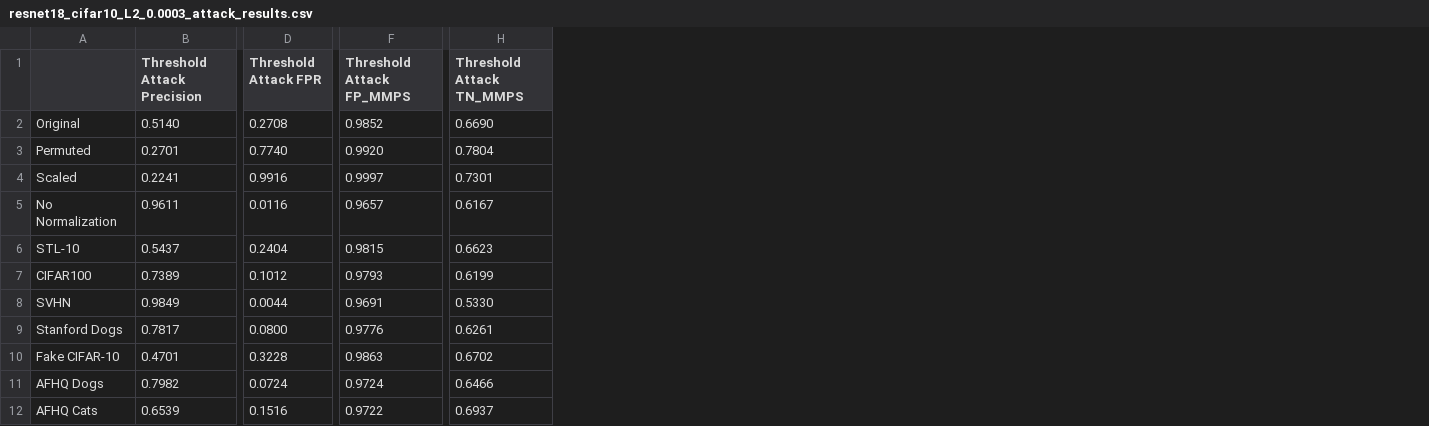
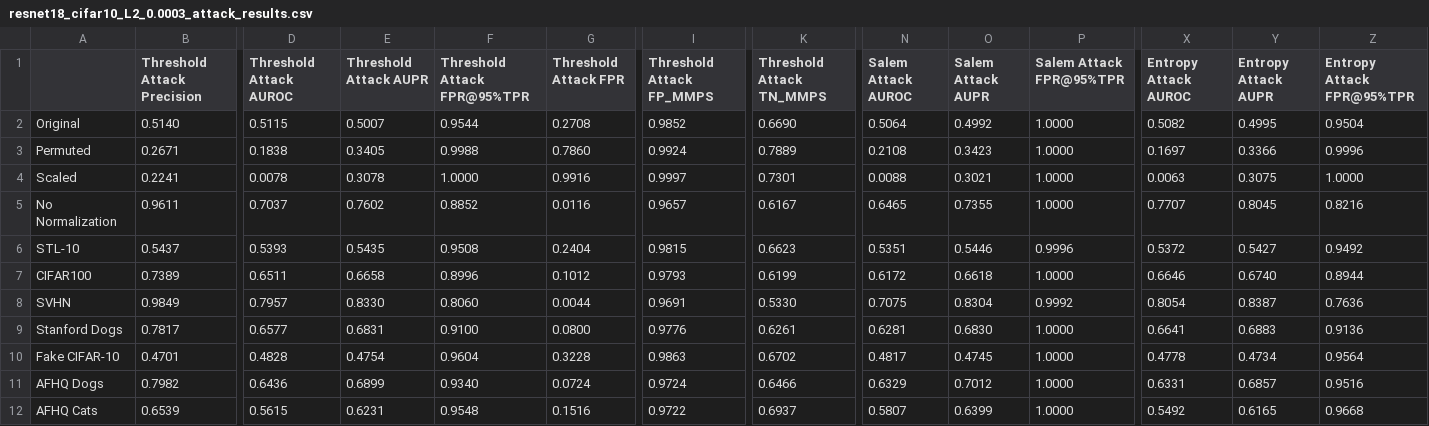
Before and after one commit to ml-research/To-Trust-or-Not-To-Trust-Prediction-Scores-for-Membership-Inference-Attacks, a CSV file: experiments/results/resnet18_cifar10_L2_0.0003_attack_results.csv, drawn as a sheet; only a part is shown, gaps mark what is left out; addresses are those after the commit; the diff covers the shown part only; the diff names each change by its address in the sheet, - before the commit and + after, or states it on an @@ line.

```diff
--- a/experiments/results/resnet18_cifar10_L2_0.0003_attack_results.csv
+++ b/experiments/results/resnet18_cifar10_L2_0.0003_attack_results.csv
+column D (Threshold Attack AUROC), rows 2-12: 0.5115 | 0.1838 | 0.0078 | 0.7037 | 0.5393 | 0.6511 | 0.7957 | 0.6577 | 0.4828 | 0.6436 | 0.5615
+column E (Threshold Attack AUPR), rows 2-12: 0.5007 | 0.3405 | 0.3078 | 0.7602 | 0.5435 | 0.6658 | 0.8330 | 0.6831 | 0.4754 | 0.6899 | 0.6231
+column F (Threshold Attack FPR@95%TPR), rows 2-12: 0.9544 | 0.9988 | 1.0000 | 0.8852 | 0.9508 | 0.8996 | 0.8060 | 0.9100 | 0.9604 | 0.9340 | 0.9548
+column N (Salem Attack AUROC), rows 2-12: 0.5064 | 0.2108 | 0.0088 | 0.6465 | 0.5351 | 0.6172 | 0.7075 | 0.6281 | 0.4817 | 0.6329 | 0.5807
+column O (Salem Attack AUPR), rows 2-12: 0.4992 | 0.3423 | 0.3021 | 0.7355 | 0.5446 | 0.6618 | 0.8304 | 0.6830 | 0.4745 | 0.7012 | 0.6399
+column P (Salem Attack FPR@95%TPR), rows 2-12: 1.0000 | 1.0000 | 1.0000 | 1.0000 | 0.9996 | 1.0000 | 0.9992 | 1.0000 | 1.0000 | 1.0000 | 1.0000
+column X (Entropy Attack AUROC), rows 2-12: 0.5082 | 0.1697 | 0.0063 | 0.7707 | 0.5372 | 0.6646 | 0.8054 | 0.6641 | 0.4778 | 0.6331 | 0.5492
+column Y (Entropy Attack AUPR), rows 2-12: 0.4995 | 0.3366 | 0.3075 | 0.8045 | 0.5427 | 0.6740 | 0.8387 | 0.6883 | 0.4734 | 0.6857 | 0.6165
+column Z (Entropy Attack FPR@95%TPR), rows 2-12: 0.9504 | 0.9996 | 1.0000 | 0.8216 | 0.9492 | 0.8944 | 0.7636 | 0.9136 | 0.9564 | 0.9516 | 0.9668
-B3 (Threshold Attack Precision): 0.2701
+B3 (Threshold Attack Precision): 0.2671
-G3 (Threshold Attack FPR): 0.7740
+G3 (Threshold Attack FPR): 0.7860
-I3 (Threshold Attack FP_MMPS): 0.9920
+I3 (Threshold Attack FP_MMPS): 0.9924
-K3 (Threshold Attack TN_MMPS): 0.7804
+K3 (Threshold Attack TN_MMPS): 0.7889
```
Also changed, not shown: 7 edited cells elsewhere in this file, experiments/results/efficient_net_cifar10_LLLA_attack_results.csv, experiments/results/efficient_net_cifar10_LS_0.0083_attack_results.csv, 8 other files.
